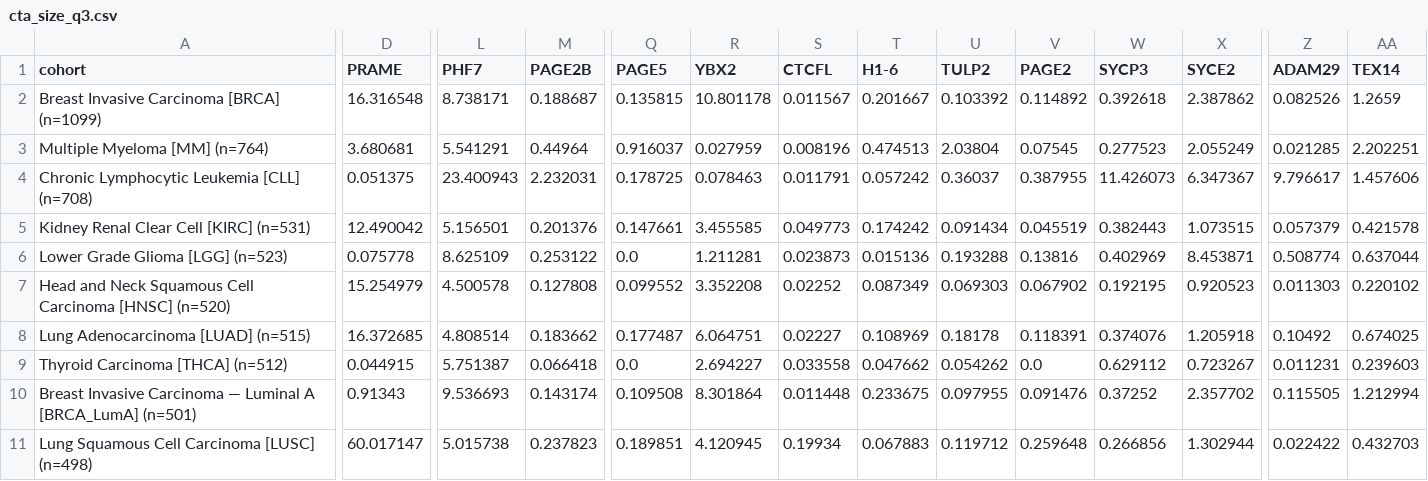
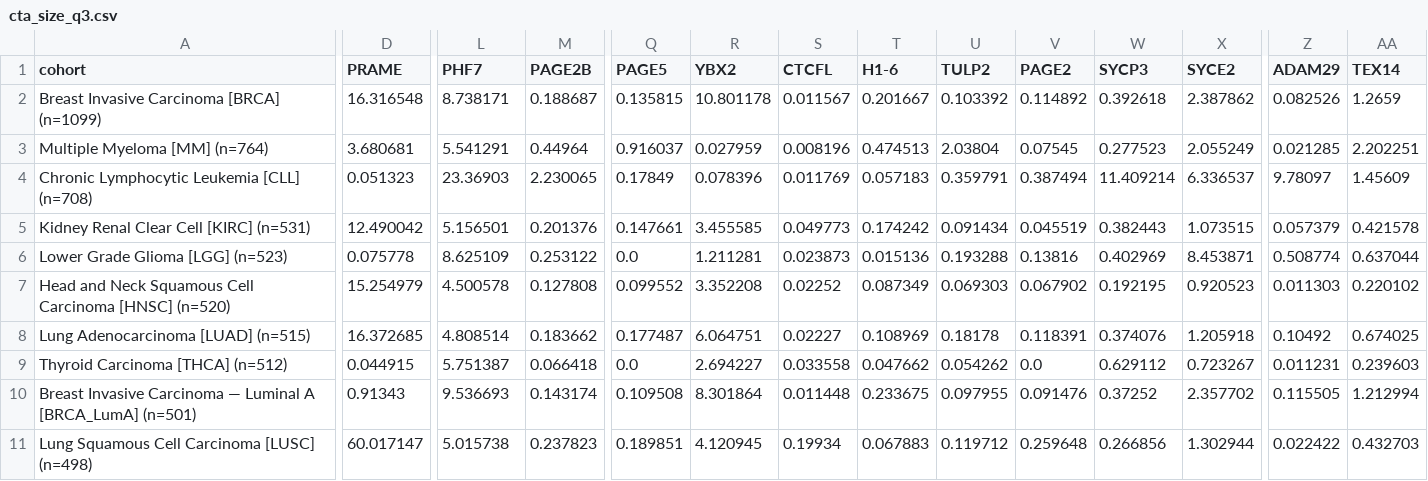
Before and after one commit to pirl-unc/pirlygenes, a CSV file: analyses/outputs/cta_size_q3.csv, drawn as a sheet; only a part is shown, gaps mark what is left out; the diff covers the shown part only; the diff names each change by its address in the sheet, - before the commit and + after, or states it on an @@ line.

Commit message:
Bump 5.10.0: harmonize lagging symbol-keyed cohorts via shared resolver
Route build_geo_heme (CML/MCL/MPN), build_cllmap (CLL), and build_ctcl
(CTCL) symbol resolution through the shared gene_mapping.resolve_symbol
(direct -> Entrez -> NCBI-synonym/alias rescue) instead of bare
genes_by_name, and rebuild those cohorts. Recovers genes that retired HGNC
symbols had silently dropped:
  CML  +1454  (RACK1<-GNB2L1 @1424 TPM, H3-3A<-H3F3A, H1-10, ATP5F1E, ...)
  CTCL  +951
  MPN   +524
  MCL   +462
  CLL    +88
Also brought these builders to current schema (set tumor_origin; reindex
instead of strict REFERENCE_COLUMNS select — they predated v5.4).

Every shard is now keyed by unversioned ENSG (verified across all shards),
so all references share one compatible identifier space (Ensembl 112 vs
recount3 Gencode v26). Heme markers + MALAT1-zeroing re-validated.

Still on local resolvers (documented): import_cancer (CHON/SARC/SCLC —
already has its own historical-release rescue; summary input not in tree)
and the ENSG-keyed GDC builders (fallback only; rebuild needs GDC downloads).

DATA_VERSION -> 5.10.0 (data changed). See docs/normalization-and-mapping-audit.md.

```diff
--- a/analyses/outputs/cta_size_q3.csv
+++ b/analyses/outputs/cta_size_q3.csv
-D4 (PRAME): 0.051375
+D4 (PRAME): 0.051323
-L4 (PHF7): 23.400943
+L4 (PHF7): 23.36903
-M4 (PAGE2B): 2.232031
+M4 (PAGE2B): 2.230065
-Q4 (PAGE5): 0.178725
+Q4 (PAGE5): 0.17849
-R4 (YBX2): 0.078463
+R4 (YBX2): 0.078396
-S4 (CTCFL): 0.011791
+S4 (CTCFL): 0.011769
-T4 (H1-6): 0.057242
+T4 (H1-6): 0.057183
-U4 (TULP2): 0.36037
+U4 (TULP2): 0.359791
-V4 (PAGE2): 0.387955
+V4 (PAGE2): 0.387494
-W4 (SYCP3): 11.426073
+W4 (SYCP3): 11.409214
-X4 (SYCE2): 6.347367
+X4 (SYCE2): 6.336537
-Z4 (ADAM29): 9.796617
+Z4 (ADAM29): 9.78097
-AA4 (TEX14): 1.457606
+AA4 (TEX14): 1.45609
```
Also changed, not shown: 1 edited cell elsewhere in this file, analyses/outputs/cta_size_median.csv, analyses/outputs/cta_size_q1.csv, 10 other files.
